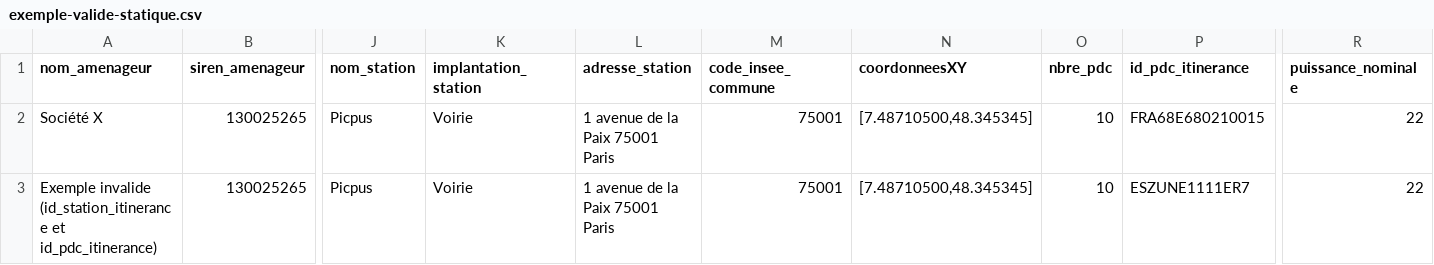
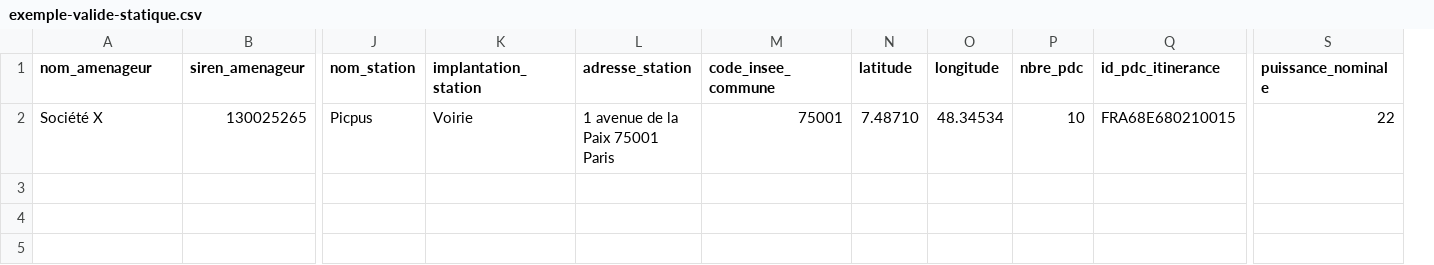
Before and after one commit to etalab/schema-irve, a CSV file: statique/exemple-valide-statique.csv, drawn as a sheet; only a part is shown, gaps mark what is left out; removed rows and columns are numbered as before the commit, all else as after; rows hold the shown columns only; the diff names each change by its address in the sheet, - before the commit and + after, or states it on an @@ line.

```diff
--- a/statique/exemple-valide-statique.csv
+++ b/statique/exemple-valide-statique.csv
-column N (coordonneesXY), row 2: [7.48710500,48.345345]
+column N (latitude), row 2: 7.48710
+column O (longitude), row 2: 48.34534
-row 3: Exemple invalide (id_station_itinerance et id_pdc_itinerance) | 130025265 | Picpus | Voirie | 1 avenue de la Paix 75001 Paris | 75001 | [7.48710500,48.345345] | 10 | ESZUNE1111ER7 | 22
```
Also changed, not shown: 4 other files.
